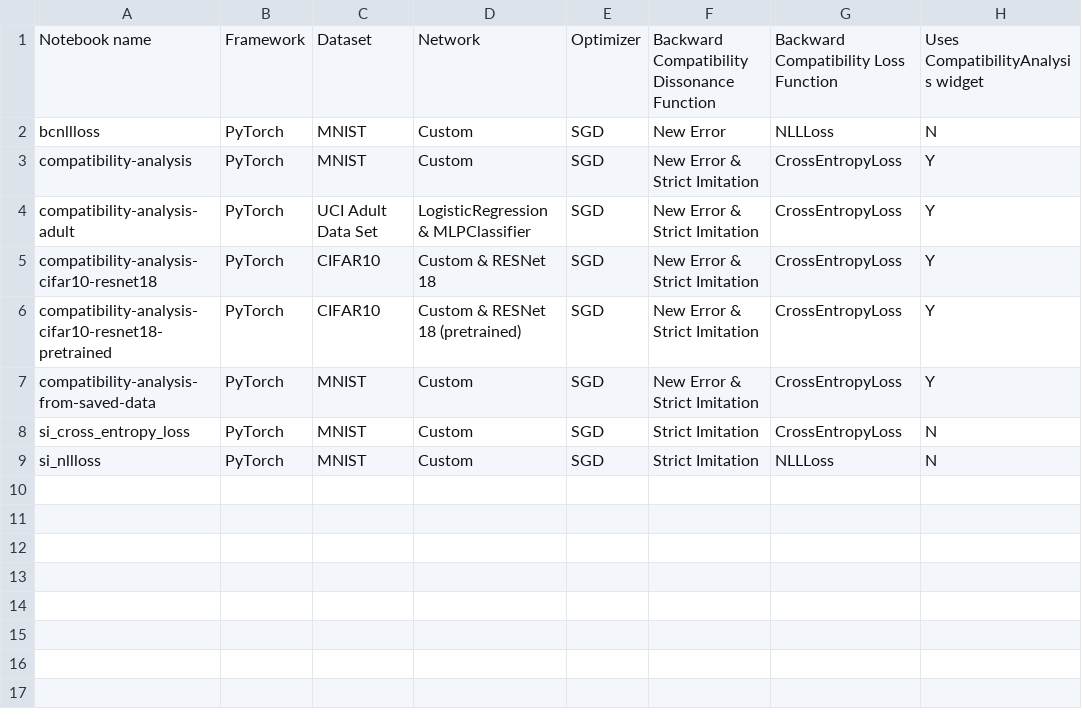
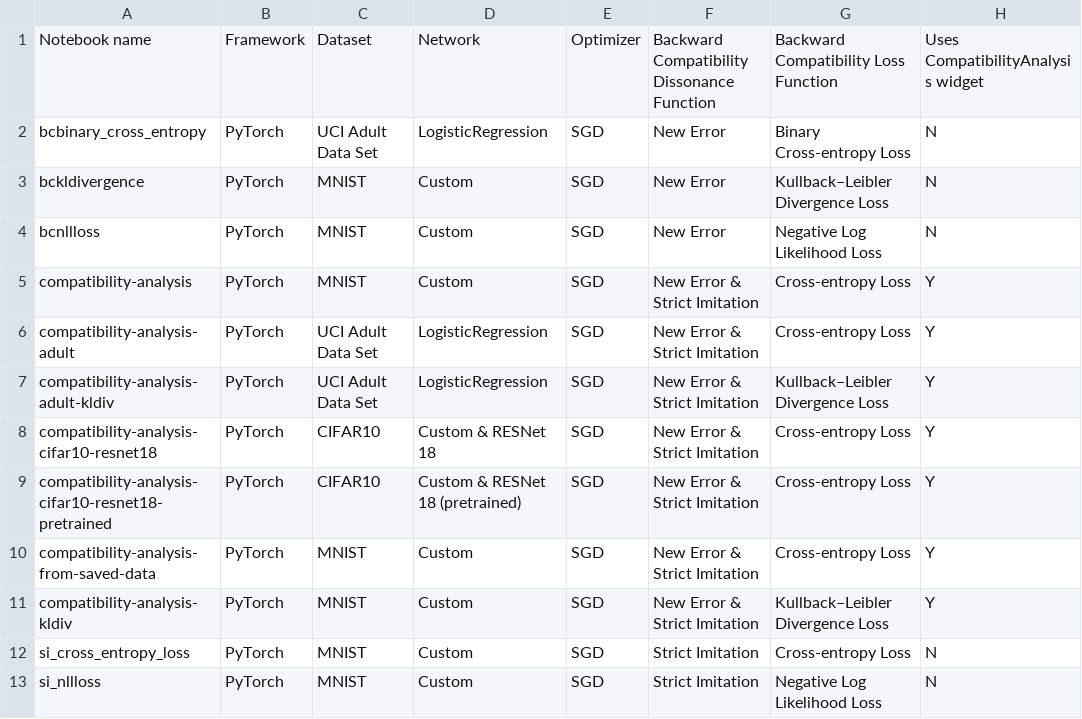
Before and after one commit to microsoft/BackwardCompatibilityML, a CSV file: docs/backwardcompatibilityml/topics/examples.csv, drawn as a sheet.

Commit message:
Docs update new loss functions and examples (#65)
* Added new loss functions to and examples to docs
* Updated docstrings to reflect binary cross entropy loss naming
* Updated auto-generated docs from docstrings
* Fixed sphinx doc build warnings
* Fixed spelling of "cross-entropy"

```diff
--- a/docs/backwardcompatibilityml/topics/examples.csv
+++ b/docs/backwardcompatibilityml/topics/examples.csv
@@ -1,9 +1,13 @@
 Notebook name,Framework,Dataset,Network,Optimizer,Backward Compatibility Dissonance Function,Backward Compatibility Loss Function,Uses CompatibilityAnalysis widget
-bcnllloss,PyTorch,MNIST,Custom,SGD,New Error,NLLLoss,N
-compatibility-analysis,PyTorch,MNIST,Custom,SGD,New Error & Strict Imitation,CrossEntropyLoss,Y
-compatibility-analysis-adult,PyTorch,UCI Adult Data Set,LogisticRegression & MLPClassifier,SGD,New Error & Strict Imitation,CrossEntropyLoss,Y
-compatibility-analysis-cifar10-resnet18,PyTorch,CIFAR10,Custom & RESNet 18,SGD,New Error & Strict Imitation,CrossEntropyLoss,Y
-compatibility-analysis-cifar10-resnet18-pretrained,PyTorch,CIFAR10,Custom & RESNet 18 (pretrained),SGD,New Error & Strict Imitation,CrossEntropyLoss,Y
-compatibility-analysis-from-saved-data,PyTorch,MNIST,Custom,SGD,New Error & Strict Imitation,CrossEntropyLoss,Y
-si_cross_entropy_loss,PyTorch,MNIST,Custom,SGD,Strict Imitation,CrossEntropyLoss,N
-si_nllloss,PyTorch,MNIST,Custom,SGD,Strict Imitation,NLLLoss,N
+bcbinary_cross_entropy,PyTorch,UCI Adult Data Set,LogisticRegression,SGD,New Error,Binary Cross-entropy Loss,N
+bckldivergence,PyTorch,MNIST,Custom,SGD,New Error,Kullback–Leibler Divergence Loss,N
+bcnllloss,PyTorch,MNIST,Custom,SGD,New Error,Negative Log Likelihood Loss,N
+compatibility-analysis,PyTorch,MNIST,Custom,SGD,New Error & Strict Imitation,Cross-entropy Loss,Y
+compatibility-analysis-adult,PyTorch,UCI Adult Data Set,LogisticRegression,SGD,New Error & Strict Imitation,Cross-entropy Loss,Y
+compatibility-analysis-adult-kldiv,PyTorch,UCI Adult Data Set,LogisticRegression,SGD,New Error & Strict Imitation,Kullback–Leibler Divergence Loss,Y
+compatibility-analysis-cifar10-resnet18,PyTorch,CIFAR10,Custom & RESNet 18,SGD,New Error & Strict Imitation,Cross-entropy Loss,Y
+compatibility-analysis-cifar10-resnet18-pretrained,PyTorch,CIFAR10,Custom & RESNet 18 (pretrained),SGD,New Error & Strict Imitation,Cross-entropy Loss,Y
+compatibility-analysis-from-saved-data,PyTorch,MNIST,Custom,SGD,New Error & Strict Imitation,Cross-entropy Loss,Y
+compatibility-analysis-kldiv,PyTorch,MNIST,Custom,SGD,New Error & Strict Imitation,Kullback–Leibler Divergence Loss,Y
+si_cross_entropy_loss,PyTorch,MNIST,Custom,SGD,Strict Imitation,Cross-entropy Loss,N
+si_nllloss,PyTorch,MNIST,Custom,SGD,Strict Imitation,Negative Log Likelihood Loss,N
```
Also changed, not shown: 8 other files.
